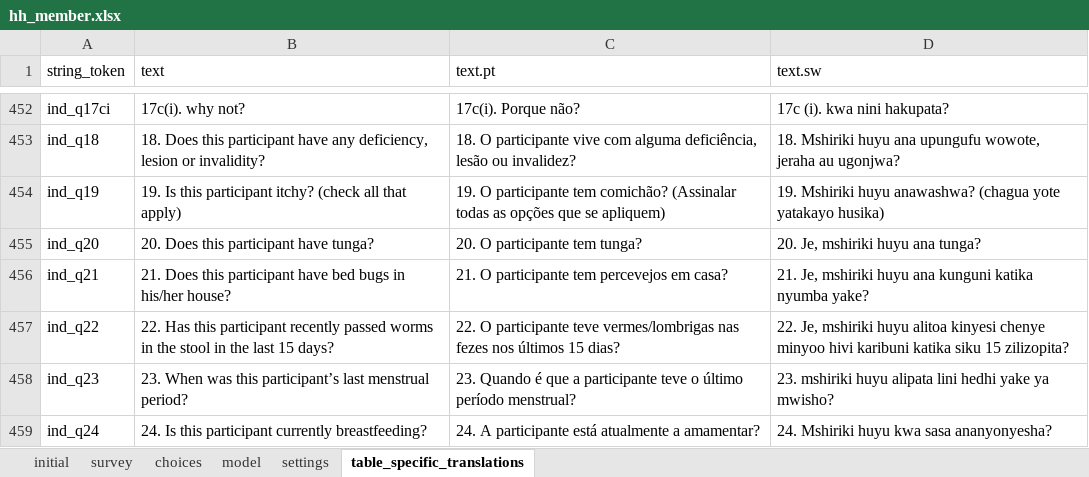
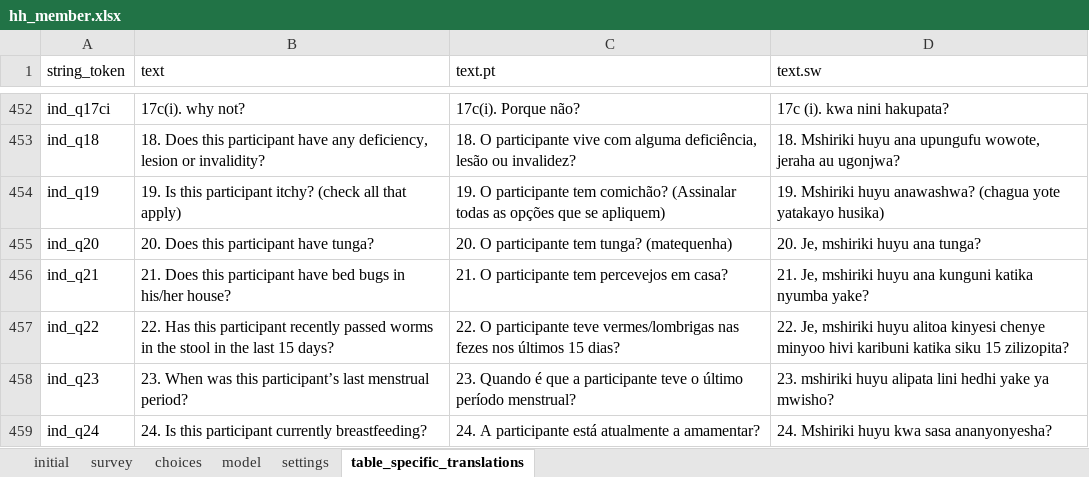
Before and after one commit to karoliscfd/bohemia, an Excel workbook: odkx/app/config/tables/hh_member/forms/hh_member/hh_member.xlsx, sheet table_specific_translations, drawn as a sheet; only a part is shown, gaps mark what is left out; values as stored, in another font and other column widths than the file's, no borders; conditional formats not drawn; the diff names each change by its address in the sheet, - before the commit and + after, or states it on an @@ line.

Commit message:
Update PT translation of census q20
April requests row 47

```diff
--- a/odkx/app/config/tables/hh_member/forms/hh_member/hh_member.xlsx (sheet table_specific_translations)
+++ b/odkx/app/config/tables/hh_member/forms/hh_member/hh_member.xlsx (sheet table_specific_translations)
-C455 (text.pt): 20. O participante tem tunga?
+C455 (text.pt): 20. O participante tem tunga? (matequenha)
```
Also changed, not shown: 2 other files.
